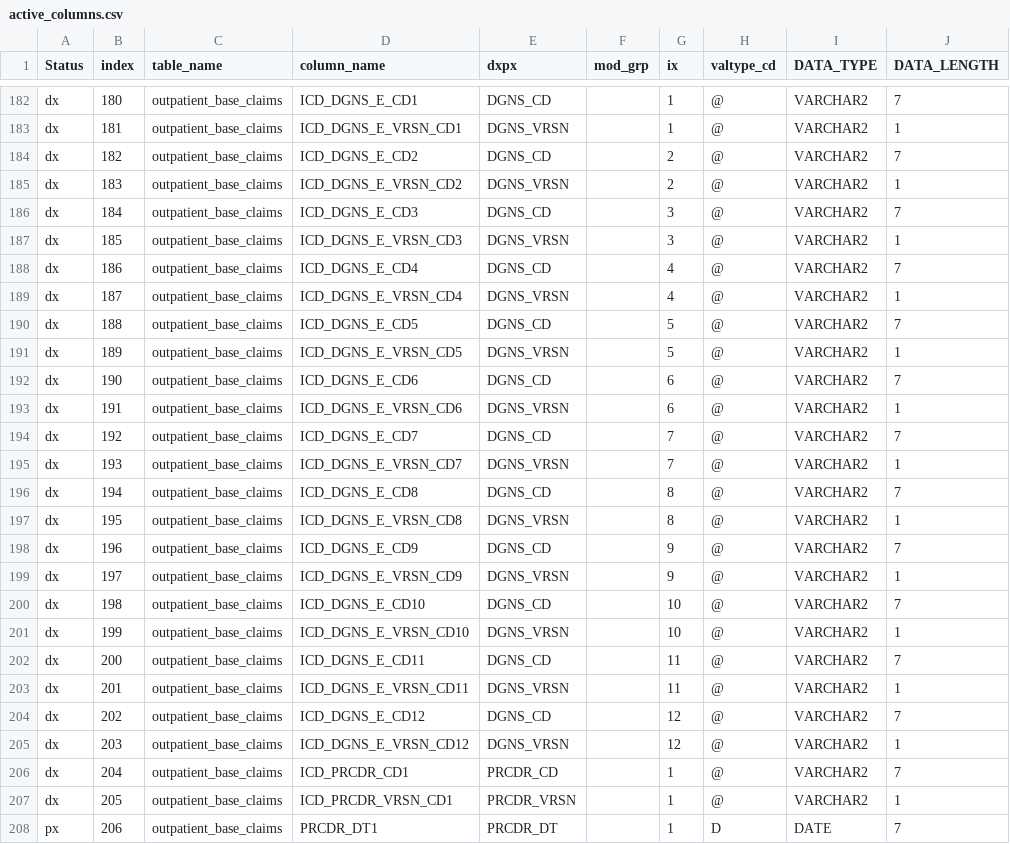
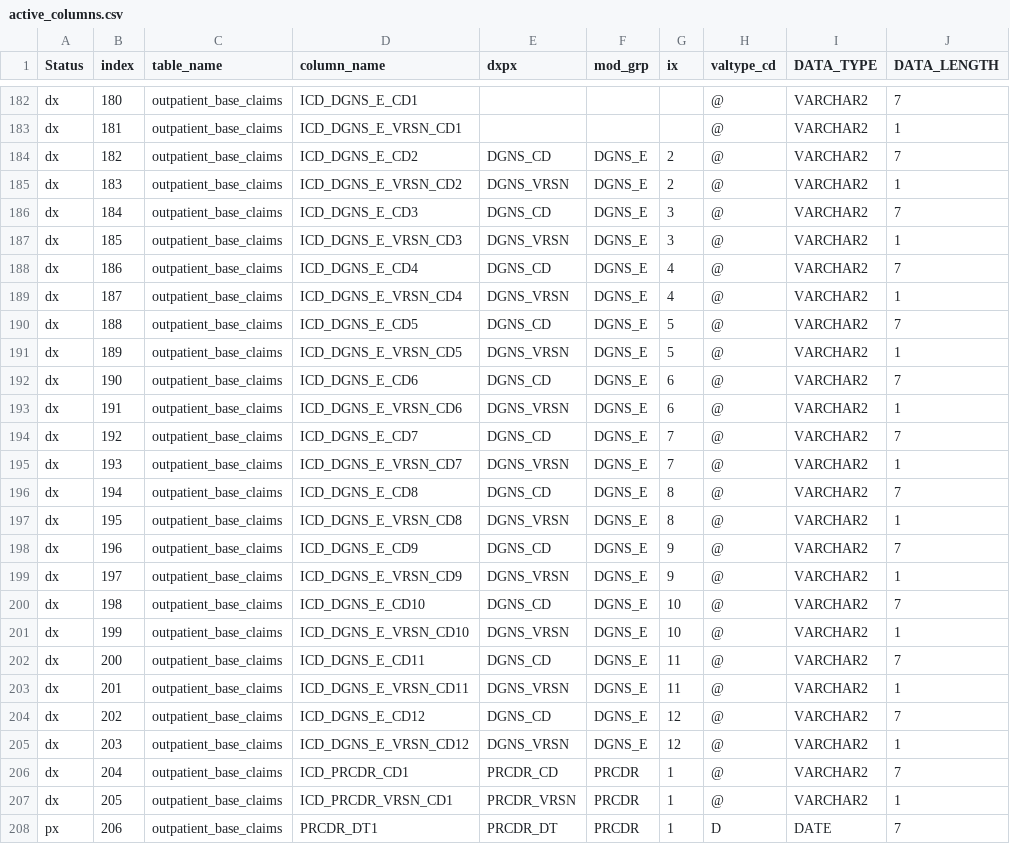
Before and after one commit to kumc-bmi/grouse, a CSV file: etl_i2b2/metadata/active_columns.csv, drawn as a sheet; only a part is shown, gaps mark what is left out; the diff covers the shown part only; the diff names each change by its address in the sheet, - before the commit and + after, or states it on an @@ line.

```diff
--- a/etl_i2b2/metadata/active_columns.csv
+++ b/etl_i2b2/metadata/active_columns.csv
-E182 (dxpx): DGNS_CD
+E182 (dxpx): (empty)
-G182:G183 (ix): 1
+G182:G183 (ix): (empty)
-E183 (dxpx): DGNS_VRSN
+E183 (dxpx): (empty)
-F184:F205 (mod_grp): (empty)
+F184:F205 (mod_grp): DGNS_E
-F206:F208 (mod_grp): (empty)
+F206:F208 (mod_grp): PRCDR
```
Also changed, not shown: 165 edited cells elsewhere in this file, 1 other file.
